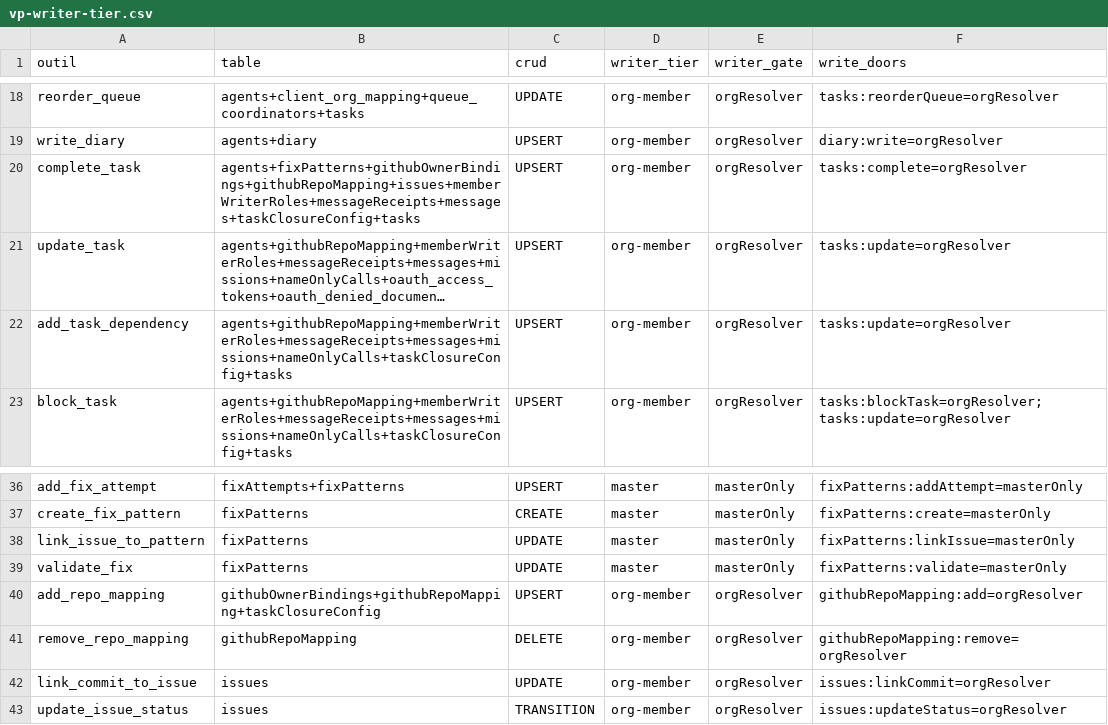
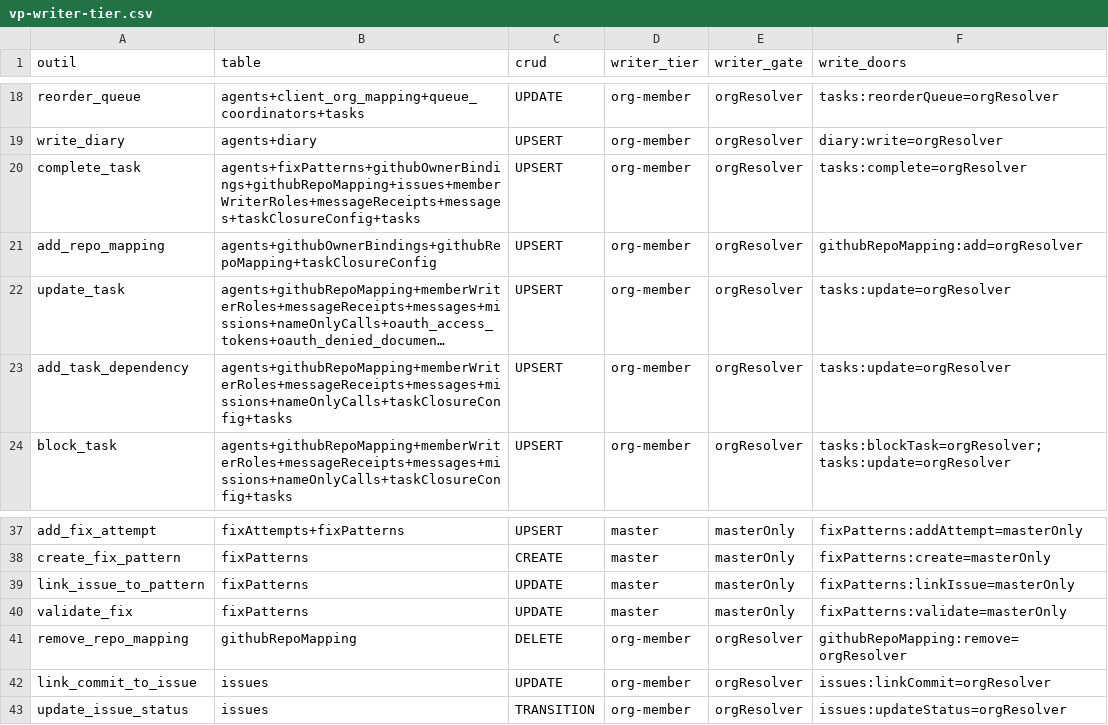
Before and after one commit to vantageos-agency/vantage-peers, a CSV file: .backend-doctor/vp-writer-tier.csv, drawn as a sheet; only a part is shown, gaps mark what is left out; long unchanged cells end in …; removed rows and columns are numbered as before the commit, all else as after; the diff names each change by its address in the sheet, - before the commit and + after, or states it on an @@ line.

Commit message:
feat(routing): a route is compared by agent ID: stored IDs on repo mappings, add stamps them, judged on the stored task; migration stampRepoMappingAgentIds; contract 32 (task k1730d1b6wzwepjyyth266xq958jxfv0)

```diff
--- a/.backend-doctor/vp-writer-tier.csv
+++ b/.backend-doctor/vp-writer-tier.csv
+row 21: add_repo_mapping | agents+githubOwnerBindings+githubRepoMapping+taskClosureConfig | UPSERT | org-member | orgResolver | githubRepoMapping:add=orgResolver
-row 40: add_repo_mapping | githubOwnerBindings+githubRepoMapping+taskClosureConfig | UPSERT | org-member | orgResolver | githubRepoMapping:add=orgResolver
```
Also changed, not shown: 17 other files.
